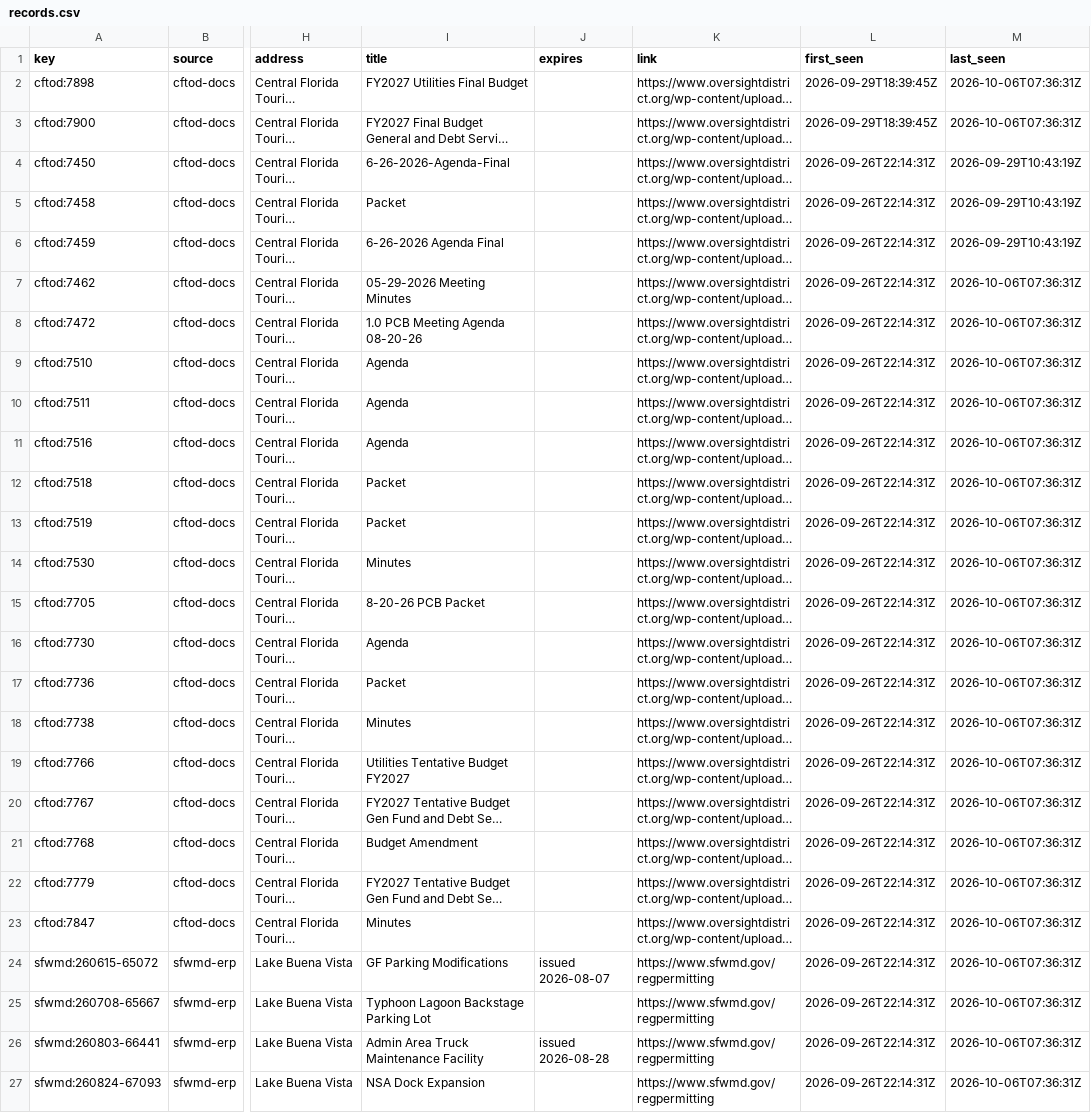
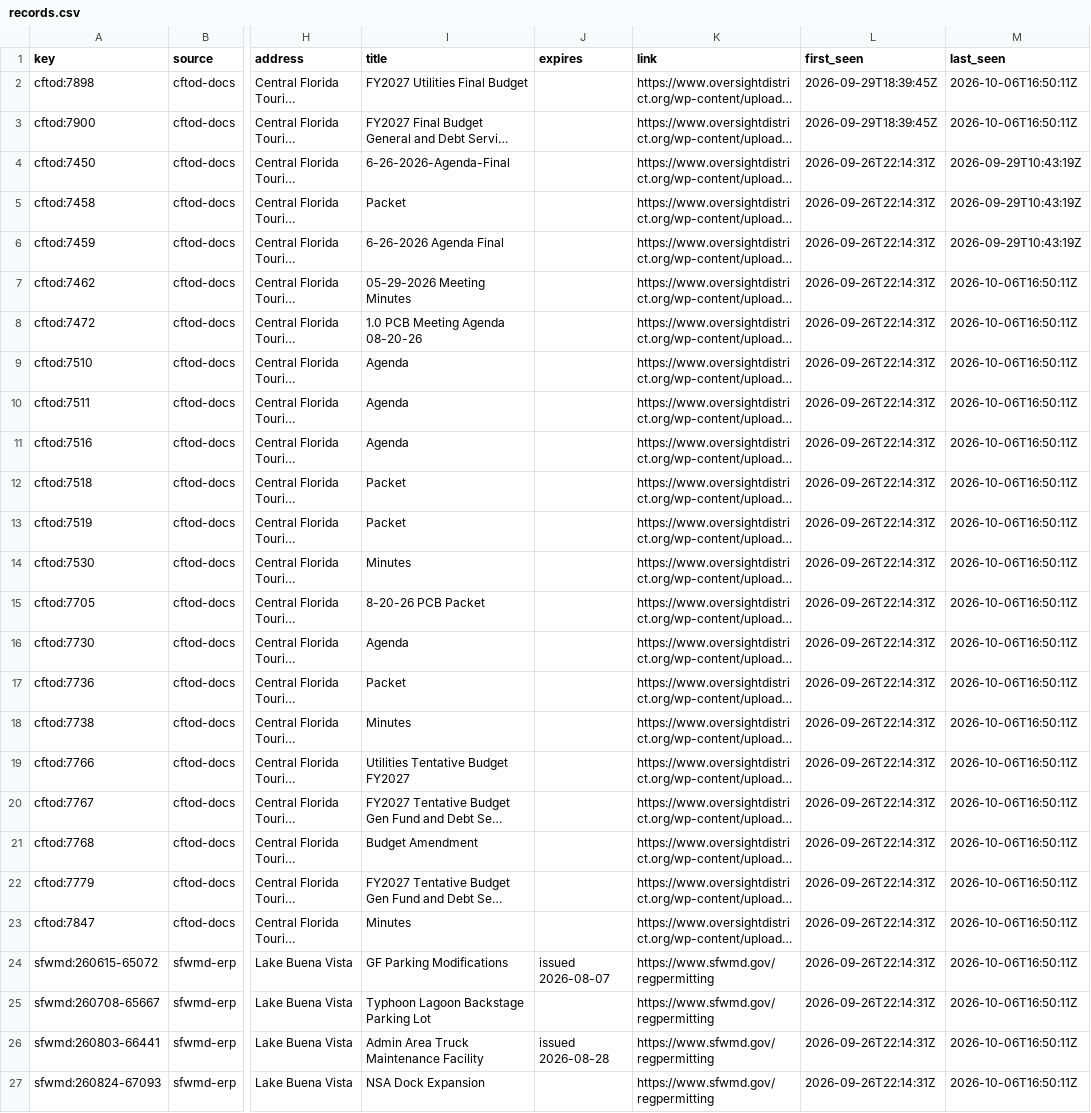
Before and after one commit to scoopdisney/wdw-permit-watch, a CSV file: data/scan/records.csv, drawn as a sheet; only a part is shown, gaps mark what is left out; long unchanged cells end in …; the diff names each change by its address in the sheet, - before the commit and + after, or states it on an @@ line.

```diff
--- a/data/scan/records.csv
+++ b/data/scan/records.csv
-M2:M3 (last_seen): 2026-10-06T07:36:31Z
+M2:M3 (last_seen): 2026-10-06T16:50:11Z
-M7:M27 (last_seen): 2026-10-06T07:36:31Z
+M7:M27 (last_seen): 2026-10-06T16:50:11Z
```
Also changed, not shown: 1 other file.
